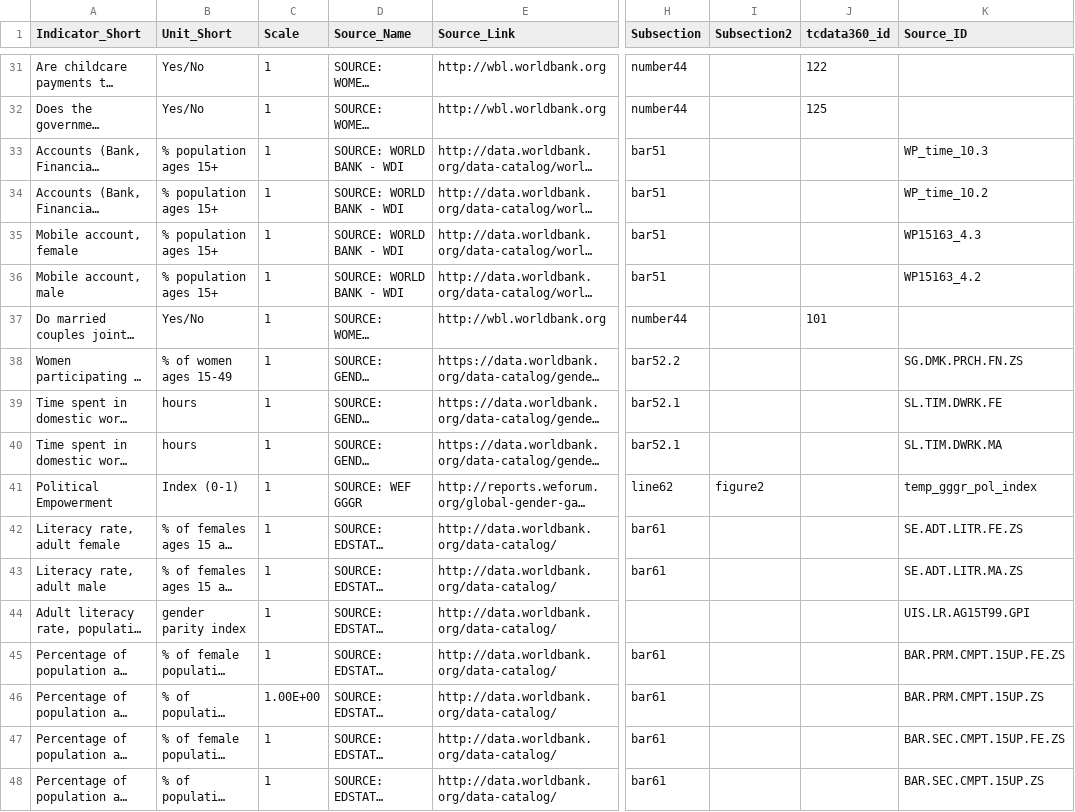
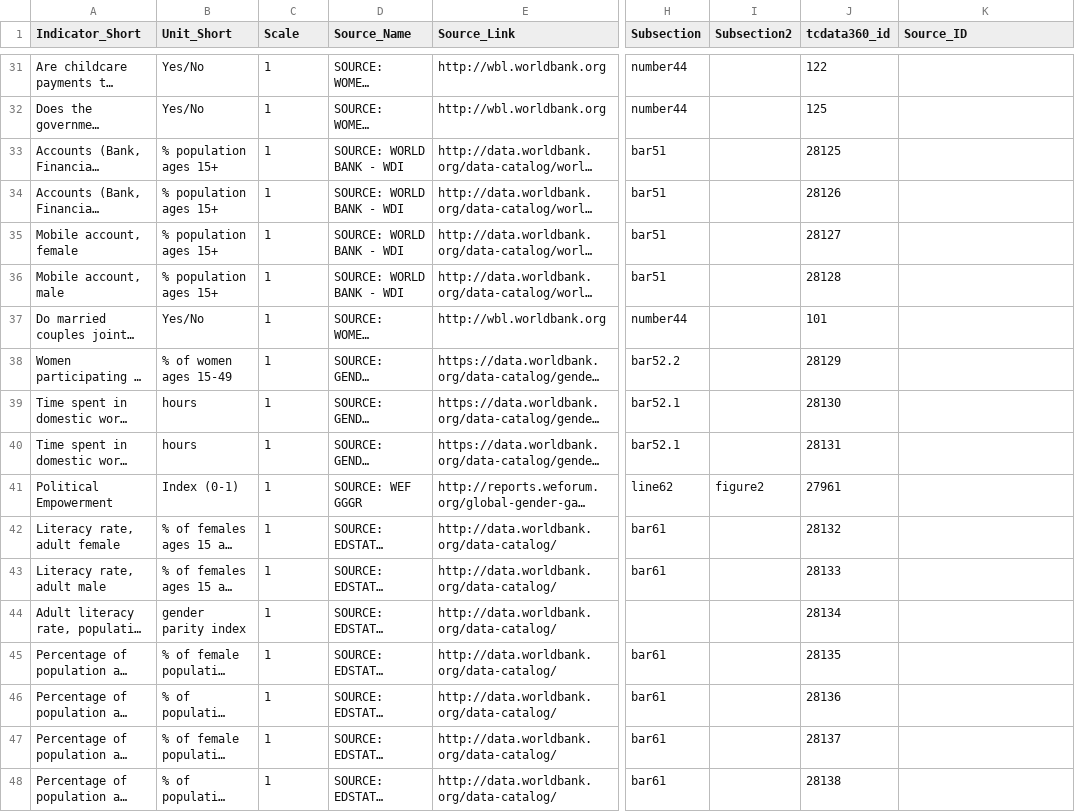
Before and after one commit to asRodelgo/reportGenerator360, a CSV file: templates/Gender_DataDescription.csv, drawn as a sheet; only a part is shown, gaps mark what is left out; long unchanged cells end in …; the diff covers the shown part only; the diff names each change by its address in the sheet, - before the commit and + after, or states it on an @@ line.

```diff
--- a/templates/Gender_DataDescription.csv
+++ b/templates/Gender_DataDescription.csv
-J33 (tcdata360_id): (empty)
+J33 (tcdata360_id): 28125
-K33 (Source_ID): WP_time_10.3
+K33 (Source_ID): (empty)
-J34 (tcdata360_id): (empty)
+J34 (tcdata360_id): 28126
-K34 (Source_ID): WP_time_10.2
+K34 (Source_ID): (empty)
-J35 (tcdata360_id): (empty)
+J35 (tcdata360_id): 28127
-K35 (Source_ID): WP15163_4.3
+K35 (Source_ID): (empty)
-J36 (tcdata360_id): (empty)
+J36 (tcdata360_id): 28128
-K36 (Source_ID): WP15163_4.2
+K36 (Source_ID): (empty)
-J38 (tcdata360_id): (empty)
+J38 (tcdata360_id): 28129
-K38 (Source_ID): SG.DMK.PRCH.FN.ZS
+K38 (Source_ID): (empty)
-J39 (tcdata360_id): (empty)
+J39 (tcdata360_id): 28130
-K39 (Source_ID): SL.TIM.DWRK.FE
+K39 (Source_ID): (empty)
-J40 (tcdata360_id): (empty)
+J40 (tcdata360_id): 28131
-K40 (Source_ID): SL.TIM.DWRK.MA
+K40 (Source_ID): (empty)
-J41 (tcdata360_id): (empty)
+J41 (tcdata360_id): 27961
-K41 (Source_ID): temp_gggr_pol_index
+K41 (Source_ID): (empty)
-J42 (tcdata360_id): (empty)
+J42 (tcdata360_id): 28132
-K42 (Source_ID): SE.ADT.LITR.FE.ZS
+K42 (Source_ID): (empty)
-J43 (tcdata360_id): (empty)
+J43 (tcdata360_id): 28133
-K43 (Source_ID): SE.ADT.LITR.MA.ZS
+K43 (Source_ID): (empty)
-J44 (tcdata360_id): (empty)
+J44 (tcdata360_id): 28134
-K44 (Source_ID): UIS.LR.AG15T99.GPI
+K44 (Source_ID): (empty)
-J45 (tcdata360_id): (empty)
+J45 (tcdata360_id): 28135
-K45 (Source_ID): BAR.PRM.CMPT.15UP.FE.ZS
+K45 (Source_ID): (empty)
-C46 (Scale): 1.00E+00
+C46 (Scale): 1
-J46 (tcdata360_id): (empty)
+J46 (tcdata360_id): 28136
-K46 (Source_ID): BAR.PRM.CMPT.15UP.ZS
+K46 (Source_ID): (empty)
-J47 (tcdata360_id): (empty)
+J47 (tcdata360_id): 28137
-K47 (Source_ID): BAR.SEC.CMPT.15UP.FE.ZS
+K47 (Source_ID): (empty)
-J48 (tcdata360_id): (empty)
+J48 (tcdata360_id): 28138
-K48 (Source_ID): BAR.SEC.CMPT.15UP.ZS
+K48 (Source_ID): (empty)
```
Also changed, not shown: 47 edited cells elsewhere in this file, templates/Entrepreneurship_DataDescription.csv, templates/FCV_DataDescription.csv.
